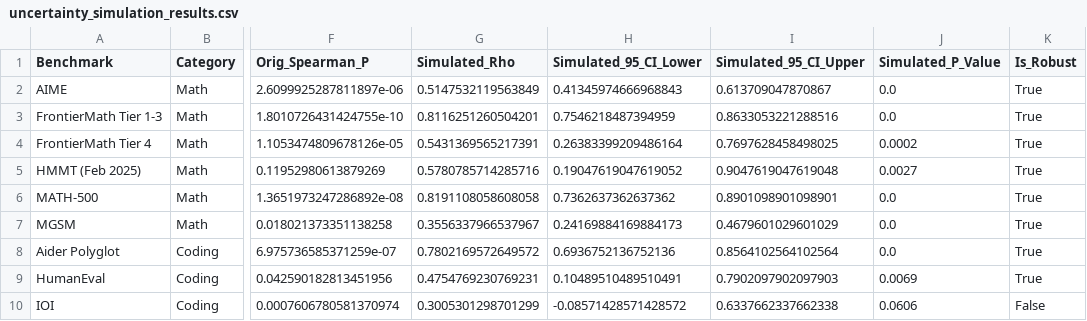
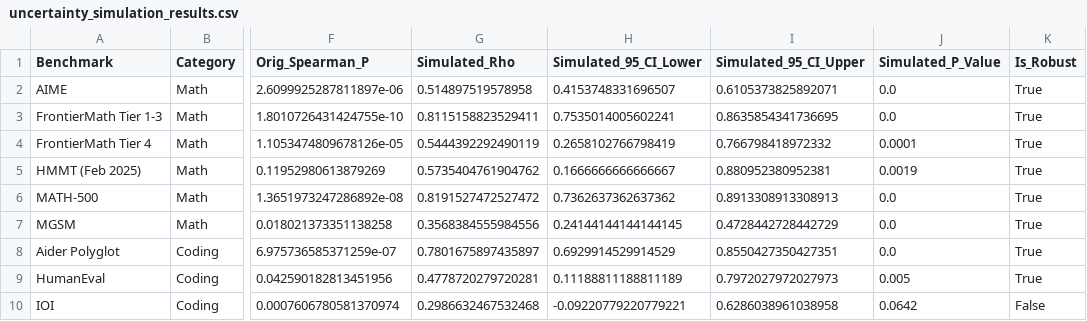
Before and after one commit to Affection0824/Human-SIG, a CSV file: results/uncertainty_simulation_results.csv, drawn as a sheet; only a part is shown, gaps mark what is left out; the diff covers the shown part only; the diff names each change by its address in the sheet, - before the commit and + after, or states it on an @@ line.

```diff
--- a/results/uncertainty_simulation_results.csv
+++ b/results/uncertainty_simulation_results.csv
-G2 (Simulated_Rho): 0.5147532119563849
+G2 (Simulated_Rho): 0.514897519578958
-H2 (Simulated_95_CI_Lower): 0.41345974666968843
+H2 (Simulated_95_CI_Lower): 0.4153748331696507
-I2 (Simulated_95_CI_Upper): 0.613709047870867
+I2 (Simulated_95_CI_Upper): 0.6105373825892071
-G3 (Simulated_Rho): 0.8116251260504201
+G3 (Simulated_Rho): 0.8115158823529411
-H3 (Simulated_95_CI_Lower): 0.7546218487394959
+H3 (Simulated_95_CI_Lower): 0.7535014005602241
-I3 (Simulated_95_CI_Upper): 0.8633053221288516
+I3 (Simulated_95_CI_Upper): 0.8635854341736695
-G4 (Simulated_Rho): 0.5431369565217391
+G4 (Simulated_Rho): 0.5444392292490119
-H4 (Simulated_95_CI_Lower): 0.26383399209486164
+H4 (Simulated_95_CI_Lower): 0.2658102766798419
-I4 (Simulated_95_CI_Upper): 0.7697628458498025
+I4 (Simulated_95_CI_Upper): 0.766798418972332
-J4 (Simulated_P_Value): 0.0002
+J4 (Simulated_P_Value): 0.0001
-G5 (Simulated_Rho): 0.5780785714285716
+G5 (Simulated_Rho): 0.5735404761904762
-H5 (Simulated_95_CI_Lower): 0.19047619047619052
+H5 (Simulated_95_CI_Lower): 0.1666666666666667
-I5 (Simulated_95_CI_Upper): 0.9047619047619048
+I5 (Simulated_95_CI_Upper): 0.880952380952381
-J5 (Simulated_P_Value): 0.0027
+J5 (Simulated_P_Value): 0.0019
-G6 (Simulated_Rho): 0.8191108058608058
+G6 (Simulated_Rho): 0.8191527472527472
-I6 (Simulated_95_CI_Upper): 0.8901098901098901
+I6 (Simulated_95_CI_Upper): 0.8913308913308913
-G7 (Simulated_Rho): 0.3556337966537967
+G7 (Simulated_Rho): 0.3568384555984556
-H7 (Simulated_95_CI_Lower): 0.24169884169884173
+H7 (Simulated_95_CI_Lower): 0.24144144144144145
-I7 (Simulated_95_CI_Upper): 0.4679601029601029
+I7 (Simulated_95_CI_Upper): 0.4728442728442729
-G8 (Simulated_Rho): 0.7802169572649572
+G8 (Simulated_Rho): 0.7801675897435897
-H8 (Simulated_95_CI_Lower): 0.6936752136752136
+H8 (Simulated_95_CI_Lower): 0.6929914529914529
-I8 (Simulated_95_CI_Upper): 0.8564102564102564
+I8 (Simulated_95_CI_Upper): 0.8550427350427351
-G9 (Simulated_Rho): 0.4754769230769231
+G9 (Simulated_Rho): 0.4778720279720281
-H9 (Simulated_95_CI_Lower): 0.10489510489510491
+H9 (Simulated_95_CI_Lower): 0.11188811188811189
-I9 (Simulated_95_CI_Upper): 0.7902097902097903
+I9 (Simulated_95_CI_Upper): 0.7972027972027973
-J9 (Simulated_P_Value): 0.0069
+J9 (Simulated_P_Value): 0.005
-G10 (Simulated_Rho): 0.3005301298701299
+G10 (Simulated_Rho): 0.2986632467532468
-H10 (Simulated_95_CI_Lower): -0.08571428571428572
+H10 (Simulated_95_CI_Lower): -0.09220779220779221
-I10 (Simulated_95_CI_Upper): 0.6337662337662338
+I10 (Simulated_95_CI_Upper): 0.6286038961038958
-J10 (Simulated_P_Value): 0.0606
+J10 (Simulated_P_Value): 0.0642
```
Also changed, not shown: 52 edited cells elsewhere in this file, results/analysis_ready_data.csv, 9 other files.
